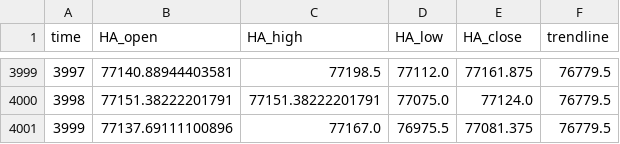
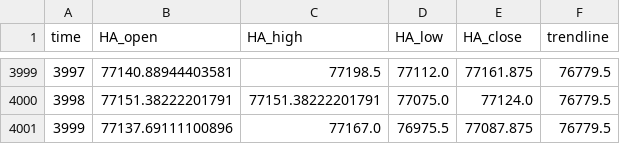
Before and after one commit to shirishaardak/python_crypto_bot, a CSV file: data/price_trend_strategy/BTCUSD_processed.csv, drawn as a sheet; only a part is shown, gaps mark what is left out.

Commit message:
auto update

```diff
--- a/data/price_trend_strategy/BTCUSD_processed.csv
+++ b/data/price_trend_strategy/BTCUSD_processed.csv
@@ -4000,2 +4000,2 @@ time,HA_open,HA_high,HA_low,HA_close,trendline
 3998,77151.38222201791,77151.38222201791,77075.0,77124.0,76779.5
-3999,77137.69111100896,77167.0,76975.5,77081.375,76779.5
+3999,77137.69111100896,77167.0,76975.5,77087.875,76779.5
```
